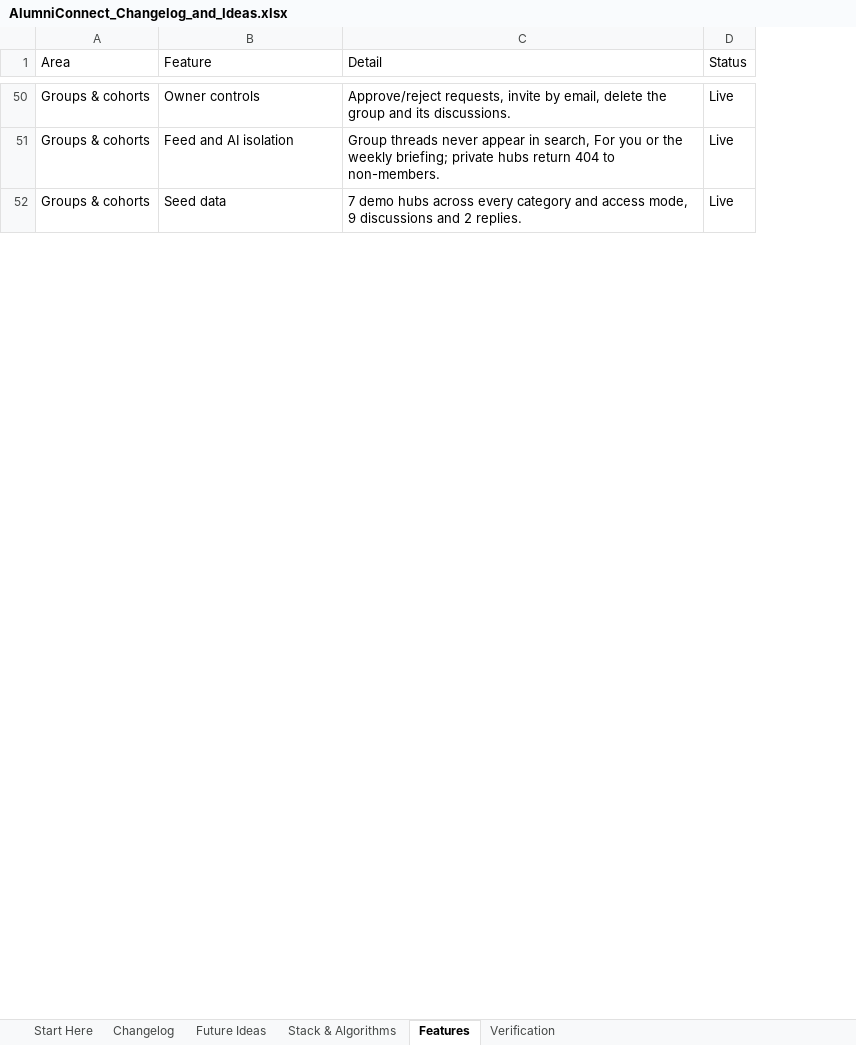
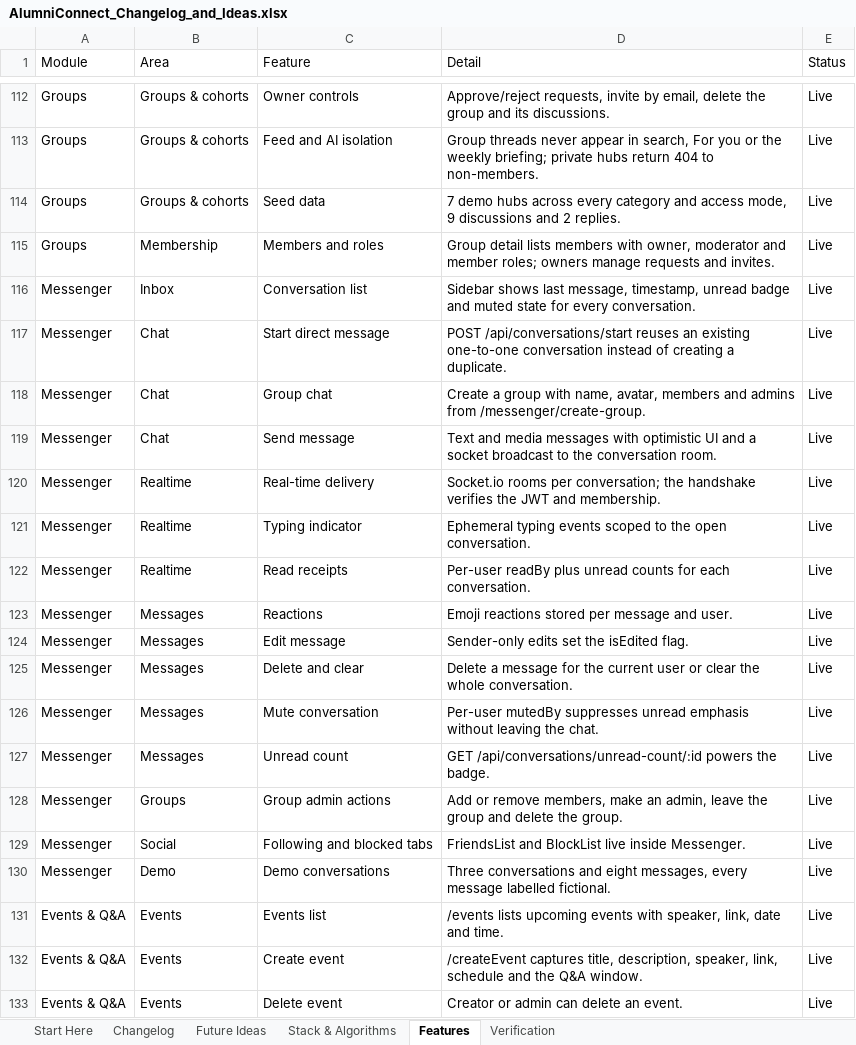
Before and after one commit to sathvikboina/alucon, an Excel workbook: AlumniConnect_Changelog_and_Ideas.xlsx, sheet Features, drawn as a sheet; only a part is shown, gaps mark what is left out; values as stored, in another font and other column widths than the file's, no cell formats; the diff covers the shown part only; the diff names each change by its address in the sheet, - before the commit and + after, or states it on an @@ line.

Commit message:
Documentation: rebuild the Features sheet as a full app inventory
- Replace the 63-row, migration-only feature list with 219 rows across
  18 modules, from public pages and auth through profiles, feed, AI,
  opportunities, mentorship, groups, messenger, events, showcase,
  achievements, community, notifications, admin, platform and security.
- Add Module/Area/Feature/Detail/Status columns, status colouring,
  freeze pane and filters.
- Record the nine features removed during migration for reference.
- Refresh Start Here counts and status; add Changelog and Verification
  rows for this pass.

```diff
--- a/AlumniConnect_Changelog_and_Ideas.xlsx (sheet Features)
+++ b/AlumniConnect_Changelog_and_Ideas.xlsx (sheet Features)
+column A (Module), rows 112-114: all Groups
+row 115: Groups | Membership | Members and roles | Group detail lists members with owner, moderator and member roles; owners manage requests and invites. | Live
+row 116: Messenger | Inbox | Conversation list | Sidebar shows last message, timestamp, unread badge and muted state for every conversation. | Live
+row 117: Messenger | Chat | Start direct message | POST /api/conversations/start reuses an existing one-to-one conversation instead of creating a duplicate. | Live
+row 118: Messenger | Chat | Group chat | Create a group with name, avatar, members and admins from /messenger/create-group. | Live
+row 119: Messenger | Chat | Send message | Text and media messages with optimistic UI and a socket broadcast to the conversation room. | Live
+row 120: Messenger | Realtime | Real-time delivery | Socket.io rooms per conversation; the handshake verifies the JWT and membership. | Live
+row 121: Messenger | Realtime | Typing indicator | Ephemeral typing events scoped to the open conversation. | Live
+row 122: Messenger | Realtime | Read receipts | Per-user readBy plus unread counts for each conversation. | Live
+row 123: Messenger | Messages | Reactions | Emoji reactions stored per message and user. | Live
+row 124: Messenger | Messages | Edit message | Sender-only edits set the isEdited flag. | Live
+row 125: Messenger | Messages | Delete and clear | Delete a message for the current user or clear the whole conversation. | Live
+row 126: Messenger | Messages | Mute conversation | Per-user mutedBy suppresses unread emphasis without leaving the chat. | Live
+row 127: Messenger | Messages | Unread count | GET /api/conversations/unread-count/:id powers the badge. | Live
+row 128: Messenger | Groups | Group admin actions | Add or remove members, make an admin, leave the group and delete the group. | Live
+row 129: Messenger | Social | Following and blocked tabs | FriendsList and BlockList live inside Messenger. | Live
+row 130: Messenger | Demo | Demo conversations | Three conversations and eight messages, every message labelled fictional. | Live
+row 131: Events & Q&A | Events | Events list | /events lists upcoming events with speaker, link, date and time. | Live
+row 132: Events & Q&A | Events | Create event | /createEvent captures title, description, speaker, link, schedule and the Q&A window. | Live
+row 133: Events & Q&A | Events | Delete event | Creator or admin can delete an event. | Live
```
Also changed, not shown: 137 added rows and 27 moved rows elsewhere in this sheet, sheet Verification, sheet Changelog, sheet Start Here, cell formats.
